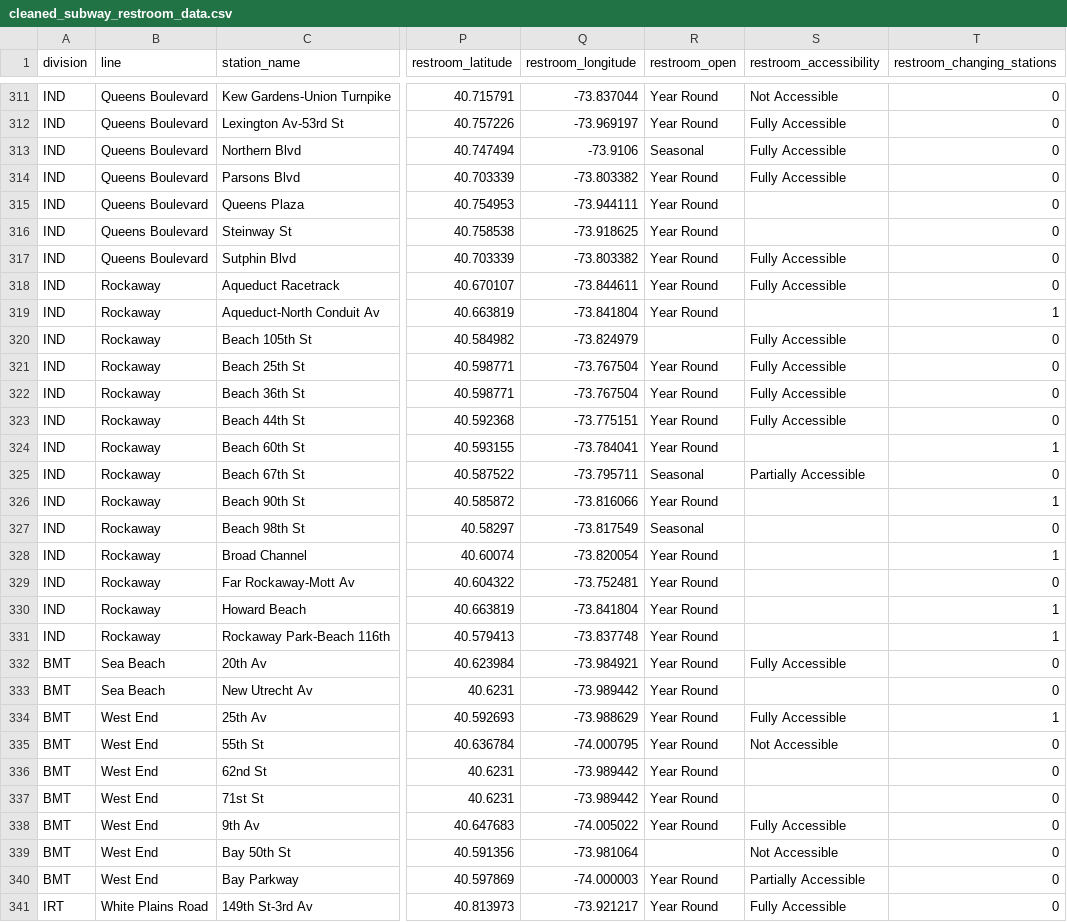
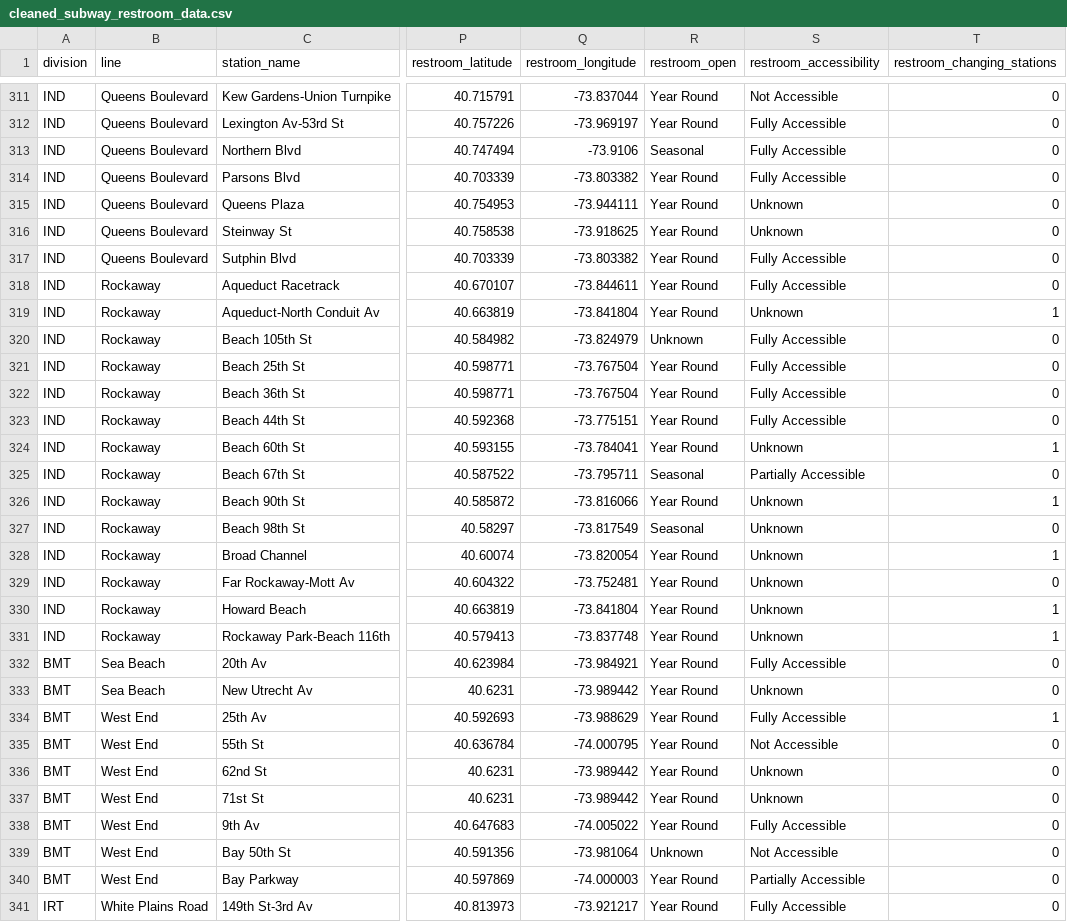
Before and after one commit to 816dramaaddict/p8105_restroom_final, a CSV file: Data/cleaned_subway_restroom_data.csv, drawn as a sheet; only a part is shown, gaps mark what is left out; the diff covers the shown part only; the diff names each change by its address in the sheet, - before the commit and + after, or states it on an @@ line.

```diff
--- a/Data/cleaned_subway_restroom_data.csv
+++ b/Data/cleaned_subway_restroom_data.csv
-S315:S316 (restroom_accessibility): (empty)
+S315:S316 (restroom_accessibility): Unknown
-S319 (restroom_accessibility): (empty)
+S319 (restroom_accessibility): Unknown
-R320 (restroom_open): (empty)
+R320 (restroom_open): Unknown
-S324 (restroom_accessibility): (empty)
+S324 (restroom_accessibility): Unknown
-S326:S331 (restroom_accessibility): (empty)
+S326:S331 (restroom_accessibility): Unknown
-S333 (restroom_accessibility): (empty)
+S333 (restroom_accessibility): Unknown
-S336:S337 (restroom_accessibility): (empty)
+S336:S337 (restroom_accessibility): Unknown
-R339 (restroom_open): (empty)
+R339 (restroom_open): Unknown
```
Also changed, not shown: 78 edited cells elsewhere in this file, Data/cleaned_restroom_data.csv, 2 other files.
